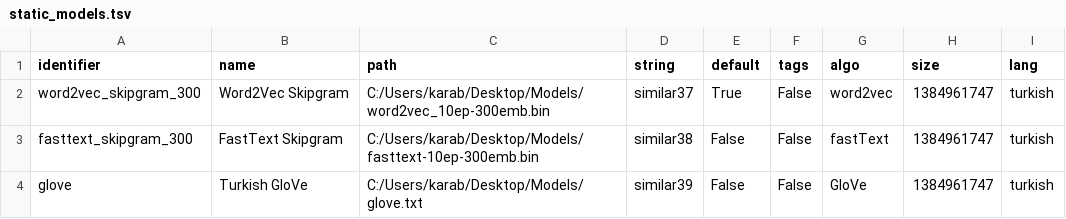
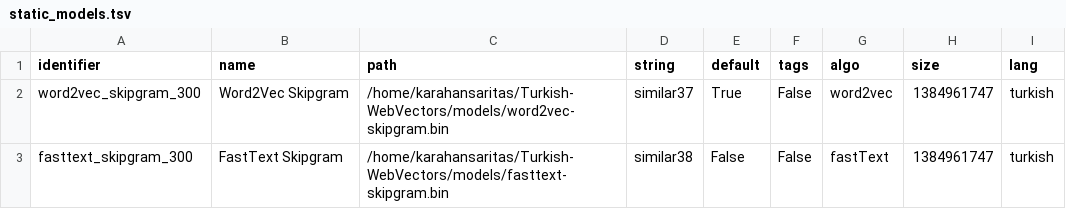
Before and after one commit to Turkish-Word-Embeddings/Turkish-WebVectors, a TSV file: static_models.tsv, drawn as a sheet.

```diff
--- a/static_models.tsv
+++ b/static_models.tsv
@@ -1,4 +1,3 @@
 identifier	name	path	string	default	tags	algo	size	lang
-word2vec_skipgram_300	Word2Vec Skipgram	C:/Users/karab/Desktop/Models/word2vec_10ep-300emb.bin	similar37	True	False	word2vec	1384961747	turkish
-fasttext_skipgram_300	FastText Skipgram	C:/Users/karab/Desktop/Models/fasttext-10ep-300emb.bin	similar38	False	False	fastText	1384961747	turkish
-glove	Turkish GloVe	C:/Users/karab/Desktop/Models/glove.txt	similar39	False	False	GloVe	1384961747	turkish
+word2vec_skipgram_300	Word2Vec Skipgram	/home/karahansaritas/Turkish-WebVectors/models/word2vec-skipgram.bin	similar37	True	False	word2vec	1384961747	turkish
+fasttext_skipgram_300	FastText Skipgram	/home/karahansaritas/Turkish-WebVectors/models/fasttext-skipgram.bin	similar38	False	False	fastText	1384961747	turkish
```
Also changed, not shown: 3 other files.
